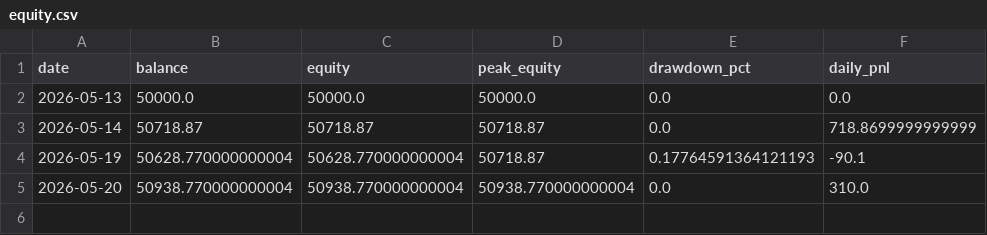
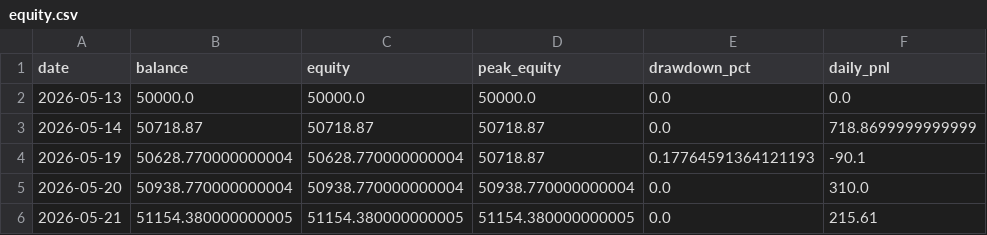
Before and after one commit to FrogAstronaut232/ftmo-dashboard, a CSV file: data/g10/live/equity.csv, drawn as a sheet.

```diff
--- a/data/g10/live/equity.csv
+++ b/data/g10/live/equity.csv
@@ -5 +5,2 @@ date,balance,equity,peak_equity,drawdown_pct,daily_pnl
 2026-05-20,50938.770000000004,50938.770000000004,50938.770000000004,0.0,310.0
+2026-05-21,51154.380000000005,51154.380000000005,51154.380000000005,0.0,215.61
```
Also changed, not shown: data/g10/live/trades.csv, 1 other file.
